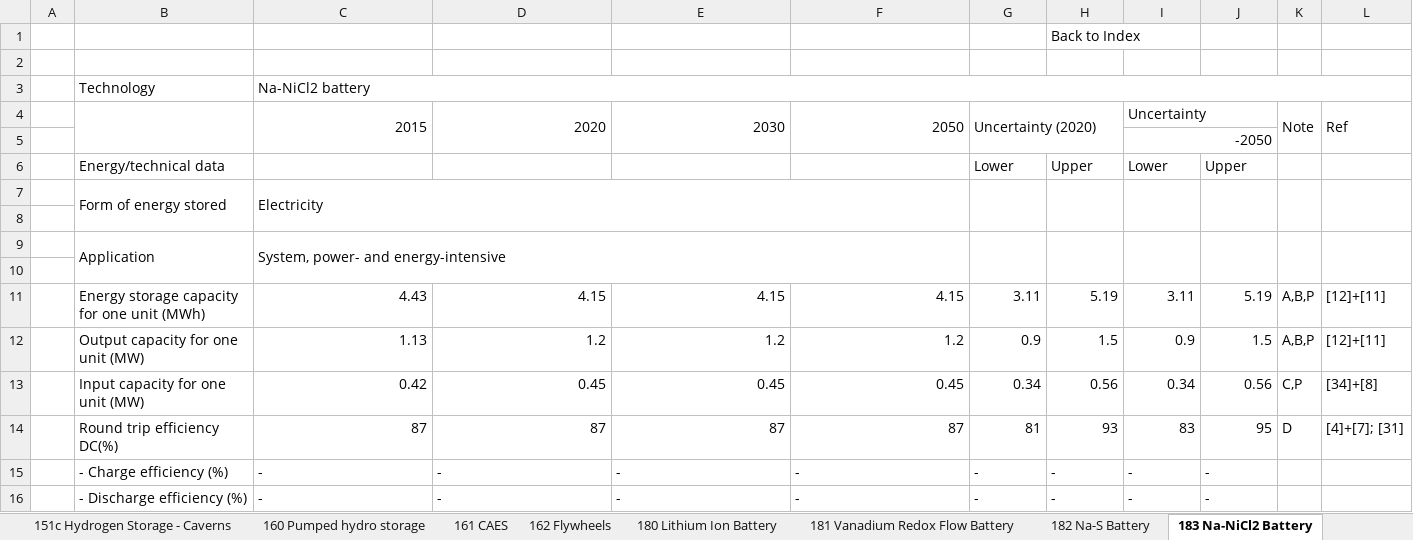
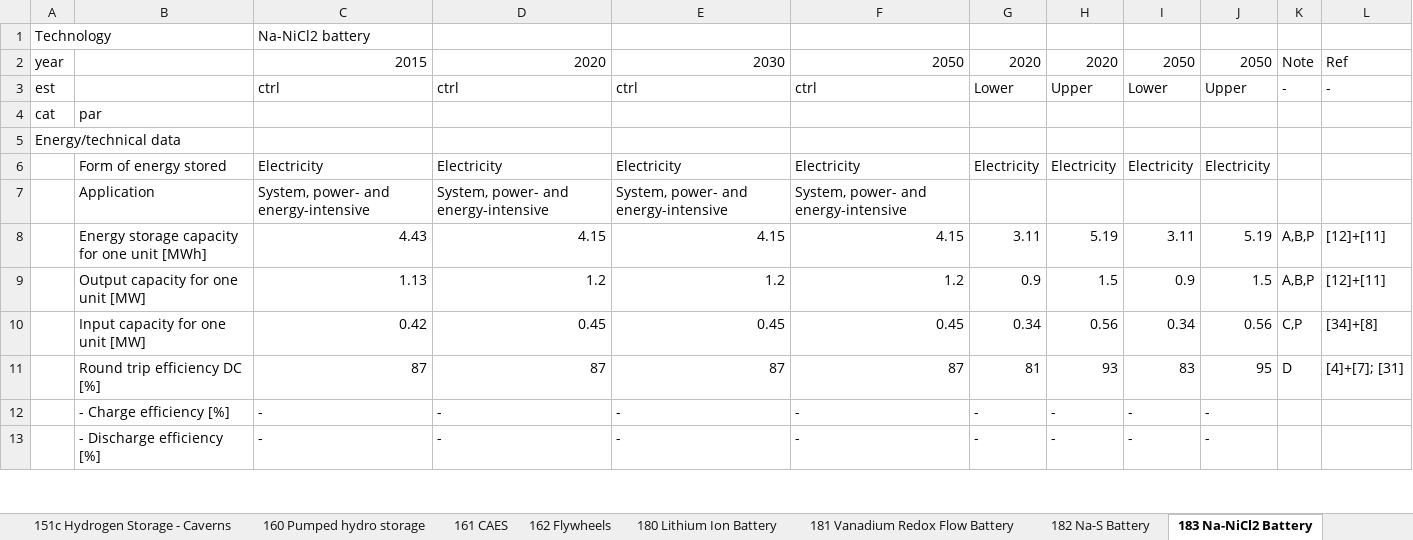
Before and after one commit to PyPSA/technology-data, an Excel workbook: inputs/technology_data_catalogue_for_energy_storage.xlsx, sheet 183 Na-NiCl2 Battery, drawn as a sheet; only a part is shown; values as stored, in another font and other column widths than the file's, no cell formats; removed rows and columns are numbered as before the commit, all else as after; the diff covers the shown part only; the diff names each change by its address in the sheet, - before the commit and + after, or states it on an @@ line.

Commit message:
Update DEA technology data for energy storage (#202)
* update technology data for energy storage xlsx and costs.csv, add storage temperatures for tes and change gas storage to order_data and delete add_gas_storage, since the format of xlsx version 9 changed for gas storage

* correct currency years csv

* small updates

* update correct processing of investment costs and efficiency PTES

* solved wring investment calculation of charger and discharger for gas storage charger/discharger

* commit US cost

* improve documentation

* [pre-commit.ci] auto fixes from pre-commit.com hooks

for more information, see https://pre-commit.ci

* update test script, since gas_storage isnt retrieved by own function anymore

* update test compile cost assumptions file

* fix wrong unit of FOM for pit thermal energy storage

* trigger CI

* [pre-commit.ci] auto fixes from pre-commit.com hooks

for more information, see https://pre-commit.ci

* update US costs

* resolve test_helpers

---------

Co-authored-by: pre-commit-ci[bot] <66853113+pre-commit-ci[bot]@users.noreply.github.com>
Co-authored-by: Amos Schledorn <60692940+amos-schledorn@users.noreply.github.com>

```diff
--- a/inputs/technology_data_catalogue_for_energy_storage.xlsx (sheet 183 Na-NiCl2 Battery)
+++ b/inputs/technology_data_catalogue_for_energy_storage.xlsx (sheet 183 Na-NiCl2 Battery)
-row 1:  |  |  |  |  |  |  | Back to Index
-row 1: (empty)
+row 1: Technology |  | Na-NiCl2 battery
-row 3:  | Technology | Na-NiCl2 battery
-A2: (empty)
+A2: year
-B4:B5 merged
-C4:C5 merged
-D4:D5 merged
-E4:E5 merged
-F4:F5 merged
-G2: Uncertainty (2020)
+G2: 2020
-G4:H5 merged
-H2: (empty)
+H2: 2020
-I2: Uncertainty
+I2: 2050
-I4:J4 merged
-J2: (empty)
+J2: 2050
-K4:K5 merged
-L4:L5 merged
-row 5:  |  |  |  |  |  |  |  | -2050
-row 6:  | Energy/technical data |  |  |  |  | Lower | Upper | Lower | Upper
-row 7:  | Form of energy stored | Electricity
-row 3: (empty)
+row 3: est |  | ctrl | ctrl | ctrl | ctrl | Lower | Upper | Lower | Upper | - | -
-row 9:  | Application | System, power- and energy-intensive
-row 4: (empty)
+row 4: cat | par
+row 5: Energy/technical data
+row 6:  | Form of energy stored | Electricity | Electricity | Electricity | Electricity | Electricity | Electricity | Electricity | Electricity
+row 7:  | Application | System, power- and energy-intensive | System, power- and energy-intensive | System, power- and energy-intensive | System, power- and energy-intensive
-B8: Energy storage capacity for one unit (MWh)
+B8: Energy storage capacity for one unit [MWh]
-B9: Output capacity for one unit (MW)
+B9: Output capacity for one unit [MW]
-B10: Input capacity for one unit (MW)
+B10: Input capacity for one unit [MW]
-B11: Round trip efficiency DC(%)
+B11: Round trip efficiency DC [%]
-B12: - Charge efficiency (%)
+B12: - Charge efficiency [%]
-B13: - Discharge efficiency (%)
+B13: - Discharge efficiency [%]
```
Also changed, not shown: 59 added rows, 61 removed rows, 13 edited cells and merged cells elsewhere in this sheet, sheet 182 Na-S Battery, sheet 181 Vanadium Redox Flow Battery, sheet 161 CAES, sheet 180 Lithium Ion Battery, sheet 151b Hydrogen Storage - LOHC, sheet 151a Hydrogen Storage - Tanks, 8 more sheets, other sheet tabs, cell formats, formulas that keep their value, hidden cells, charts or pictures, 17 other files.
